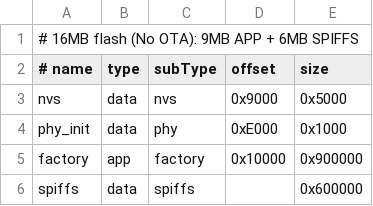
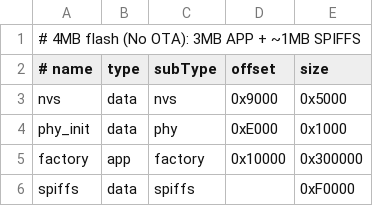
Before and after one commit to larrylart/blue_keyboard, a CSV file: blue_keyboard/partitions.csv, drawn as a sheet; the diff names each change by its address in the sheet, - before the commit and + after, or states it on an @@ line.

Commit message:
v2.0.1
- support for other boards, also with no screen
- added manufacturer data to ble advertising to easy filter in the app
- clean some old txt hello implementation
- some keyboard layout tidy-up

```diff
--- a/blue_keyboard/partitions.csv
+++ b/blue_keyboard/partitions.csv
-A1 (# name): # 16MB flash (No OTA): 9MB APP + 6MB SPIFFS
+A1 (# name): # 4MB flash (No OTA): 3MB APP + ~1MB SPIFFS
-E5 (size): 0x900000
+E5 (size): 0x300000
-E6 (size): 0x600000
+E6 (size): 0xF0000
```
Also changed, not shown: 45 other files.
